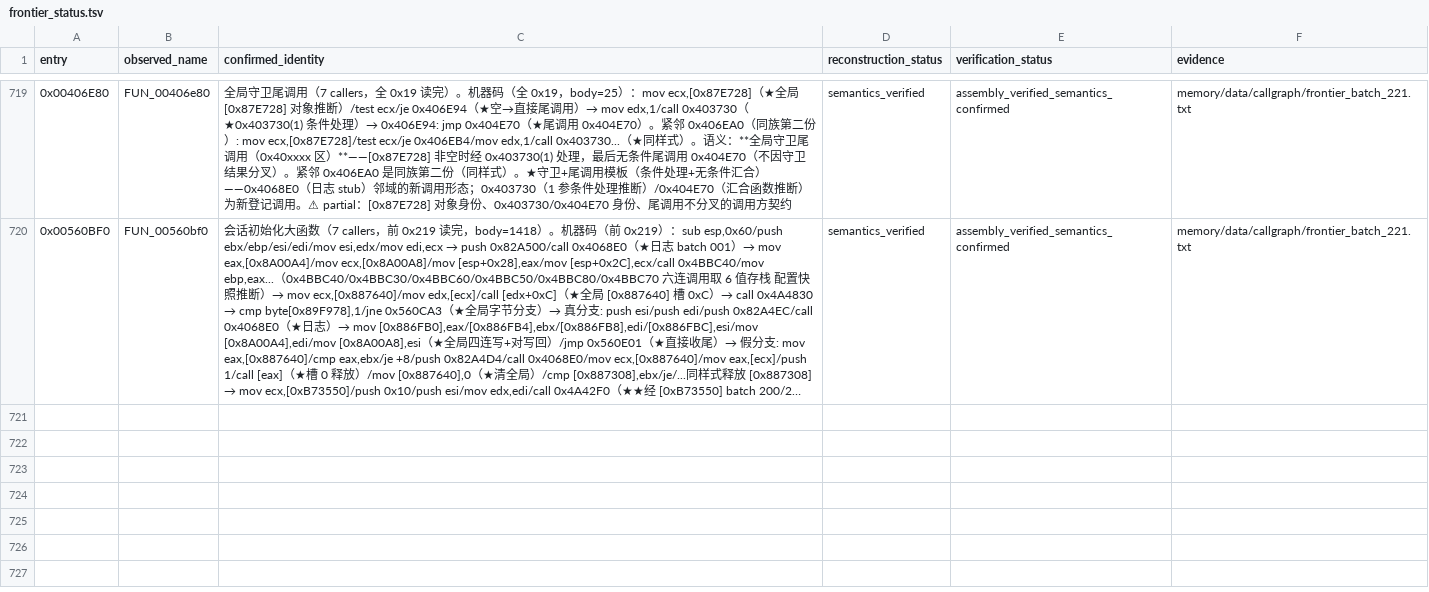
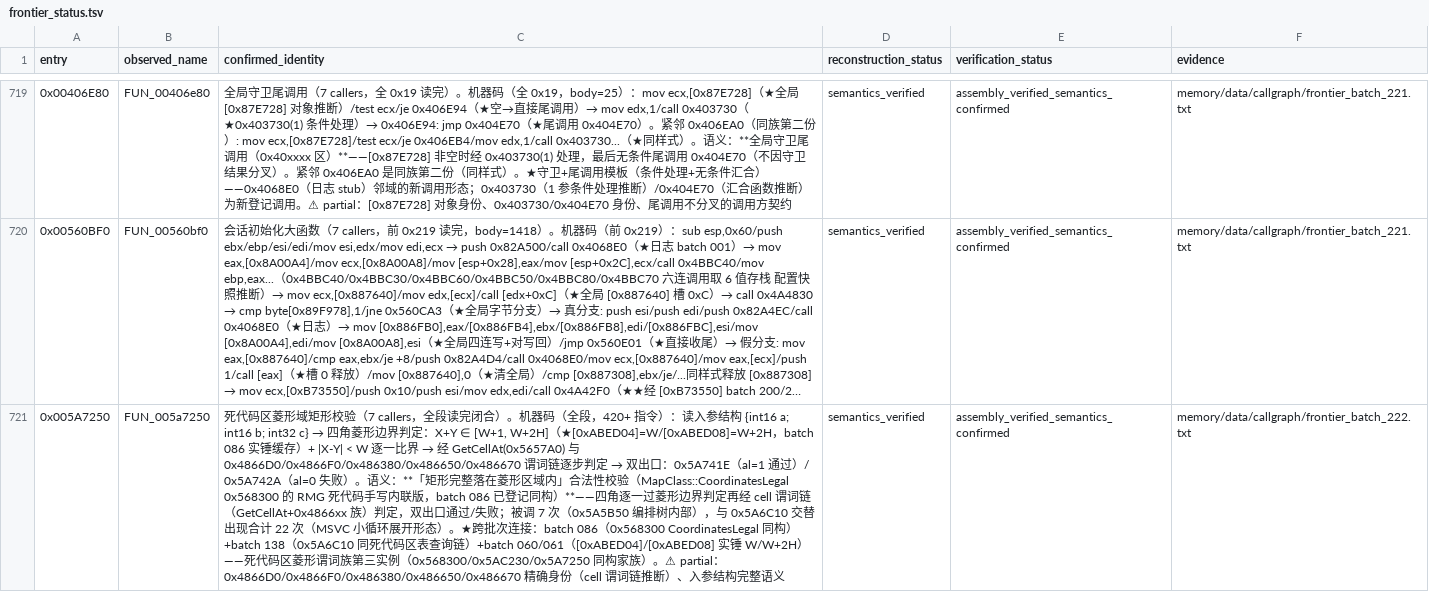
Before and after one commit to PlumBlossomMaid/ra2-reverse-AI, a TSV file: memory/data/callgraph/frontier_status.tsv, drawn as a sheet; only a part is shown, gaps mark what is left out; long unchanged cells end in …; the diff covers the shown part only; the diff names each change by its address in the sheet, - before the commit and + after, or states it on an @@ line.

Commit message:
feat(callgraph): frontier batch 222——死代码收尾补登记：0x5A7250 全段闭合（菱形域矩形校验，CoordinatesLegal 手写内联第三实例 0x568300/0x5AC230/0x5A7250 同构家族）+ [0xA8ED2C] 生命周期 init 端点 0x4E76E0 实锤（0x4E76E7 写入点，79 处=77 读+2 写，虚表 0x7EA3E4→0x7EA404/容量 0xA/计数 [0xA8ED38]/标志 [0xA8ED35]）+ 0x5A6C10 行补写虚表槽 0x9C 裁决

```diff
--- a/memory/data/callgraph/frontier_status.tsv
+++ b/memory/data/callgraph/frontier_status.tsv
+row 721: 0x005A7250 | FUN_005a7250 | 死代码区菱形域矩形校验（7 callers，全段读完闭合）。机器码（全段，420+ 指令）：读入参结构 {int16 a; int16 b; int32 c} → 四角菱形边界判定：X+Y ∈ [W+1, W+2H]（★[0xABED04]=W/[0xABED08]=W+2H，batch 086 实锤缓存）+ |X-Y| < W 逐一比界 → 经 GetCellAt(0x5657A0) 与 0x4866D0/0x4866F0/0x486380/0x486650/0x486670 谓词链逐步判定 → 双出口：0x5A741E（al=1 通过）/ 0x5A742A（al=0 失败）。语义：**「矩形完整落在菱形区域内」合法性校验（MapClass::CoordinatesLegal 0x568300 的 RMG 死代码手写内联版，batch 086 已登记同构）**——四角逐一过菱形边界判定再经 cell 谓词链（GetCellAt+0x4866xx 族）判定，双出口通过/失败；被调 7 次（0x5A5B50 编排树内部），与 0x5A6C10 交替出现合计 22 次（MSVC 小循环展开形态）。★跨批次连接：batch 086（0x568300 CoordinatesLegal 同构）+batch 138（0x5A6C10 同死代码区表查询链）+batch 060/061（[0xABED04]/[0xABED08] 实锤 W/W+2H）——死代码区菱形谓词族第三实例（0x568300/0x5AC230/0x5A7250 同构家族）。⚠ partial：0x4866D0/0x4866F0/0x486380/0x486650/0x486670 精确身份（cell 谓词链推断）、入参结构完整语义 | semantics_verified | assembly_verified_semantics_confirmed | memory/data/callgraph/frontier_batch_222.txt
```
Also changed, not shown: 1 added row and 1 edited cell elsewhere in this file, 1 other file.
